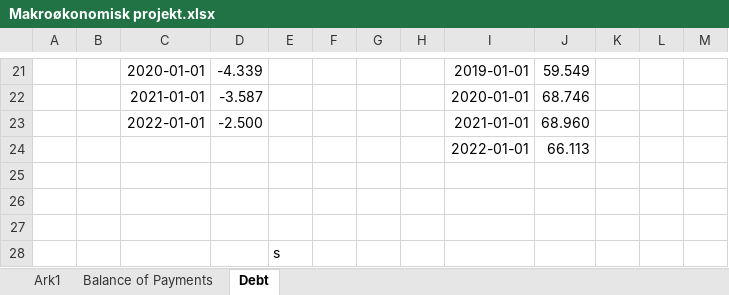
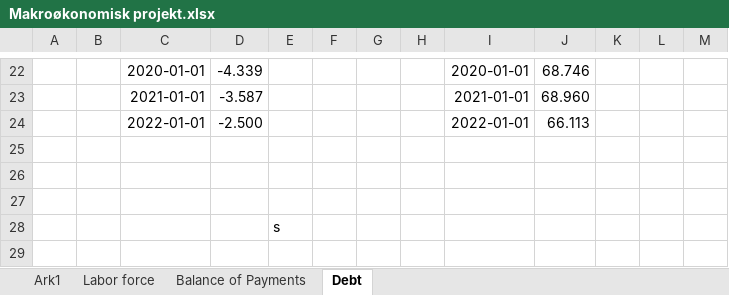
Before and after one commit to SimonHedegaard/projekteksamen, an Excel workbook: Makroøkonomisk projekt.xlsx, sheet Debt, drawn as a sheet; only a part is shown, gaps mark what is left out; values as stored, in another font and other column widths than the file's, no borders; removed rows and columns are numbered as before the commit, all else as after; the diff covers the shown part only; the diff names each change by its address in the sheet, - before the commit and + after, or states it on an @@ line.

```diff
--- a/Makroøkonomisk projekt.xlsx (sheet Debt)
+++ b/Makroøkonomisk projekt.xlsx (sheet Debt)
+sheet tab: Labor force
-I22: 2019-01-01
+I22: 2020-01-01
-J22: 59.549
+J22: 68.746
-I23: 2020-01-01
+I23: 2021-01-01
-J23: 68.746
+J23: 68.960
-I24: 2021-01-01
+I24: 2022-01-01
-J24: 68.960
+J24: 66.113
-row 24:  |  |  |  |  |  |  |  | 2022-01-01 | 66.113
```
Also changed, not shown: 1 added row and 62 edited cells elsewhere in this sheet.
